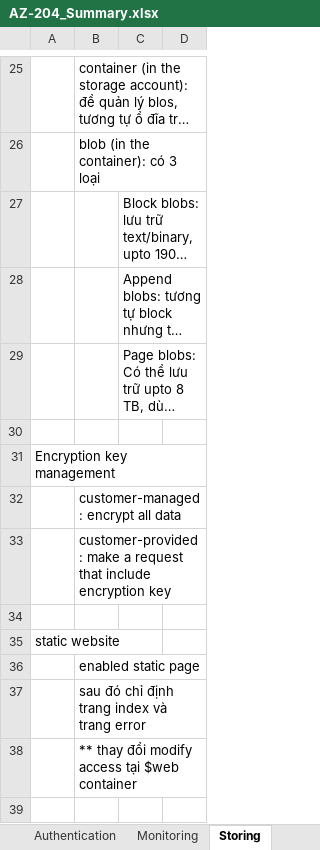
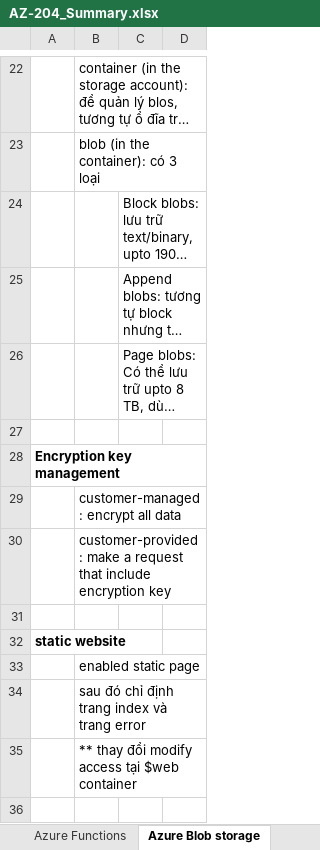
Before and after one commit to thienphu89dn/azure, an Excel workbook: Notes/AZ-204_Summary.xlsx, sheet Azure Blob storage, drawn as a sheet; only a part is shown, gaps mark what is left out; long unchanged cells end in …; values as stored, in another font and other column widths than the file's, no borders; addresses are those after the commit; the diff covers the shown part only; the diff names each change by its address in the sheet, - before the commit and + after, or states it on an @@ line.

```diff
--- a/Notes/AZ-204_Summary.xlsx (sheet Azure Blob storage)
+++ b/Notes/AZ-204_Summary.xlsx (sheet Azure Blob storage)
-sheet tab: Storing
+sheet tab: Azure Blob storage
-A28 bold: off
+A28 bold: on
-A32 bold: off
+A32 bold: on
```
Also changed, not shown: 7 added rows, 6 removed rows, 3 edited cells and cell formats elsewhere in this sheet, sheet Containerized solutions, sheet Azure Functions, other sheet tabs, charts or pictures.
